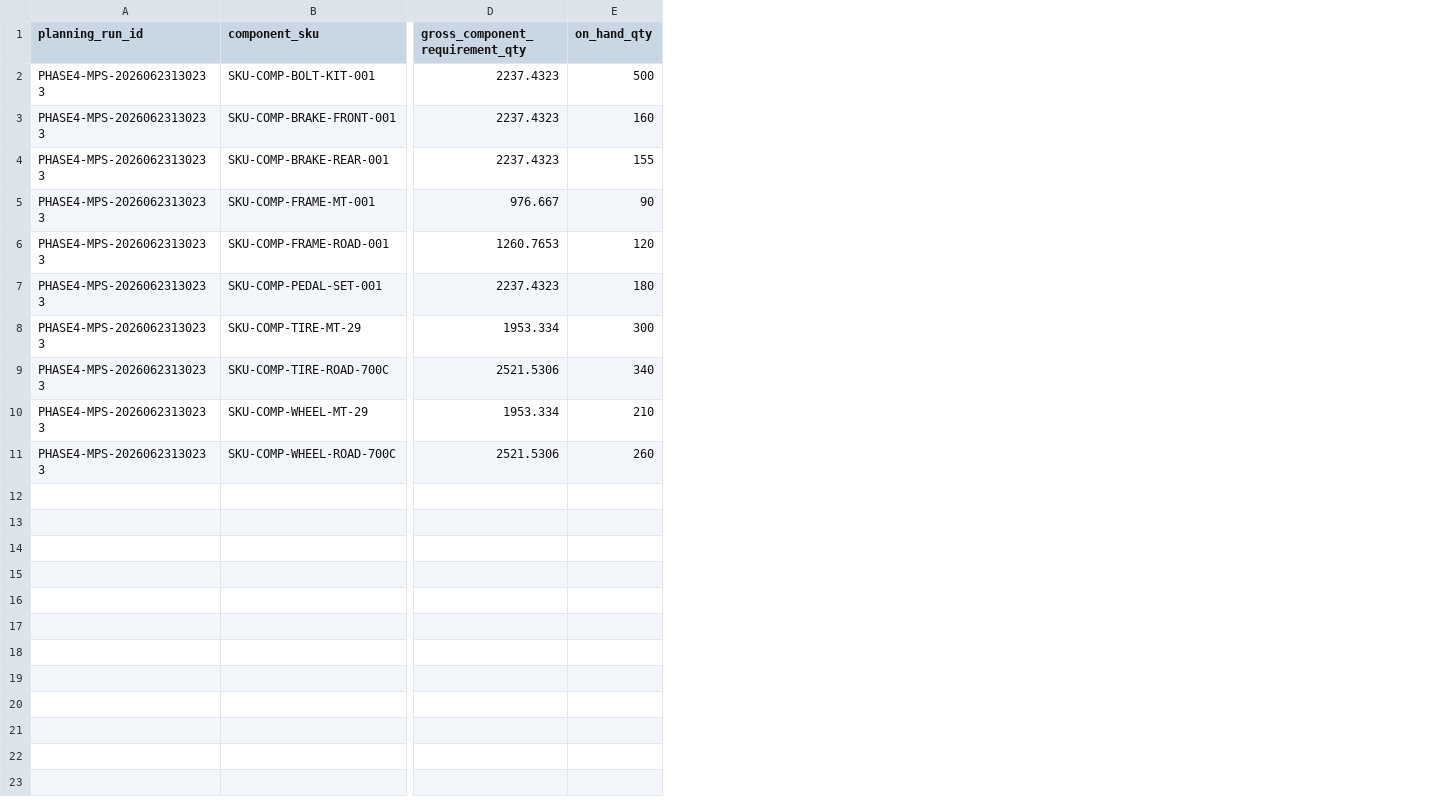
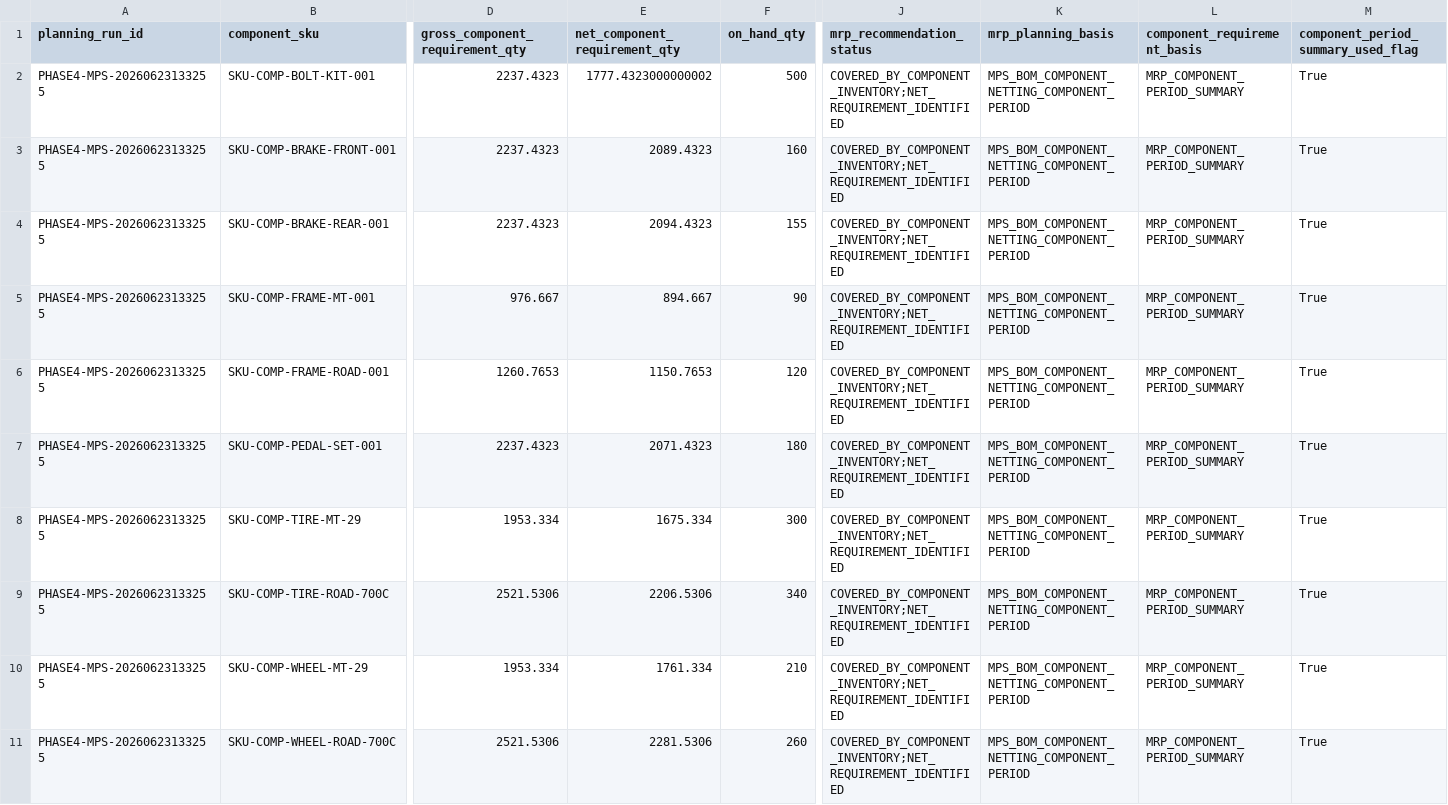
Before and after one commit to sakes-eid/ERP_Demand_Smart_Forecast, a CSV file: phase 3/outputs/phase4_component_inventory_check.csv, drawn as a sheet; only a part is shown, gaps mark what is left out; the diff names each change by its address in the sheet, - before the commit and + after, or states it on an @@ line.

Commit message:
Add Phase 4 component-period MRP and pegging

```diff
--- a/phase 3/outputs/phase4_component_inventory_check.csv
+++ b/phase 3/outputs/phase4_component_inventory_check.csv
+column E (net_component_requirement_qty), rows 2-11: 1777.4323000000002 | 2089.4323 | 2094.4323 | 894.667 | 1150.7653 | 2071.4323 | 1675.334 | 2206.5306 | 1761.334 | 2281.5306
+column J (mrp_recommendation_status), rows 2-11: all COVERED_BY_COMPONENT_INVENTORY;NET_REQUIREMENT_IDENTIFIED
+column K (mrp_planning_basis), rows 2-11: all MPS_BOM_COMPONENT_NETTING_COMPONENT_PERIOD
+column L (component_requirement_basis), rows 2-11: all MRP_COMPONENT_PERIOD_SUMMARY
+column M, rows 1-11: component_period_summary_used_flag | True | True | True | True | True | True | True | True | True | True
-A2:A11 (planning_run_id): PHASE4-MPS-20260623130233
+A2:A11 (planning_run_id): PHASE4-MPS-20260623133255
```
Also changed, not shown: phase 1/outputs/phase1_demand_planning_context.csv, phase 1/outputs/phase1_forecast_kpis.csv, 42 other files.
